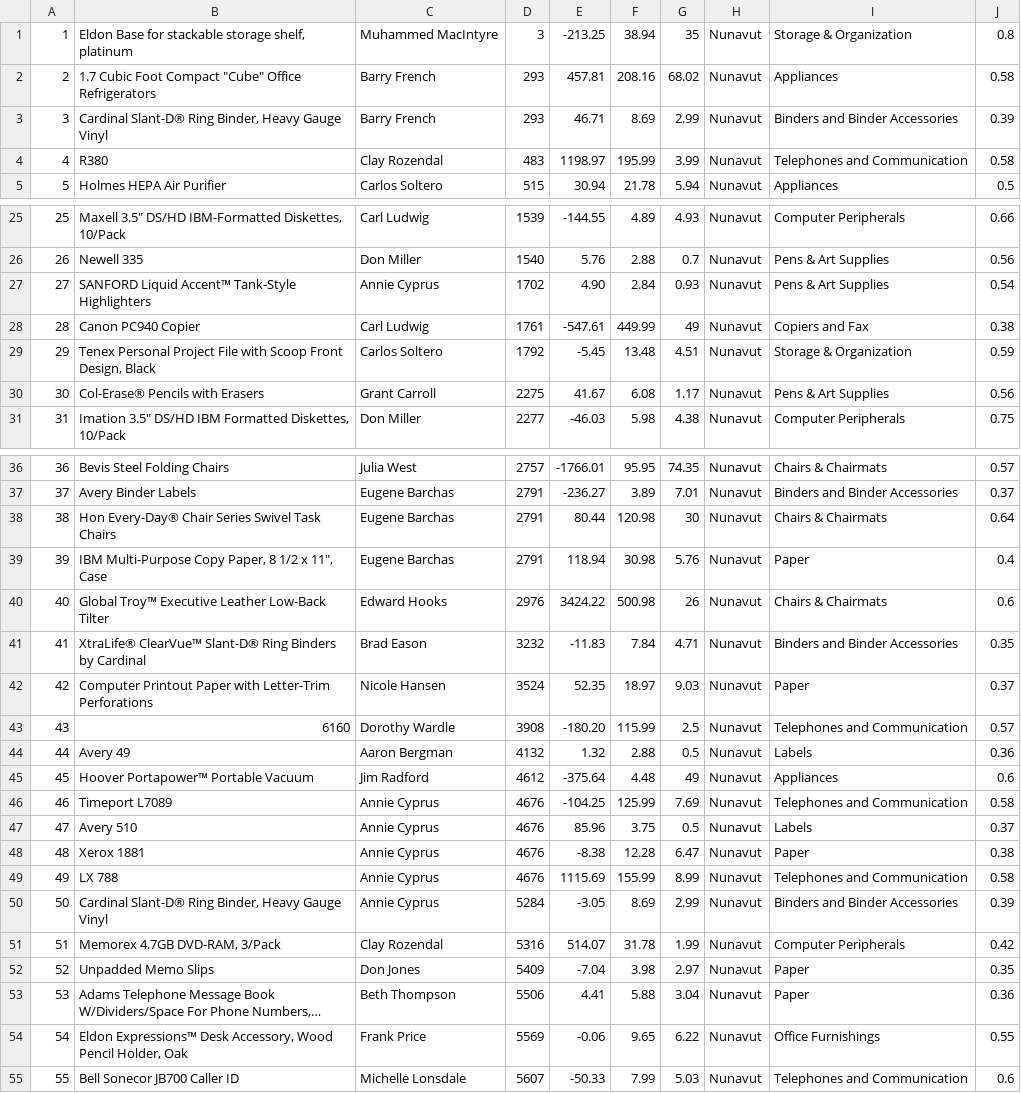
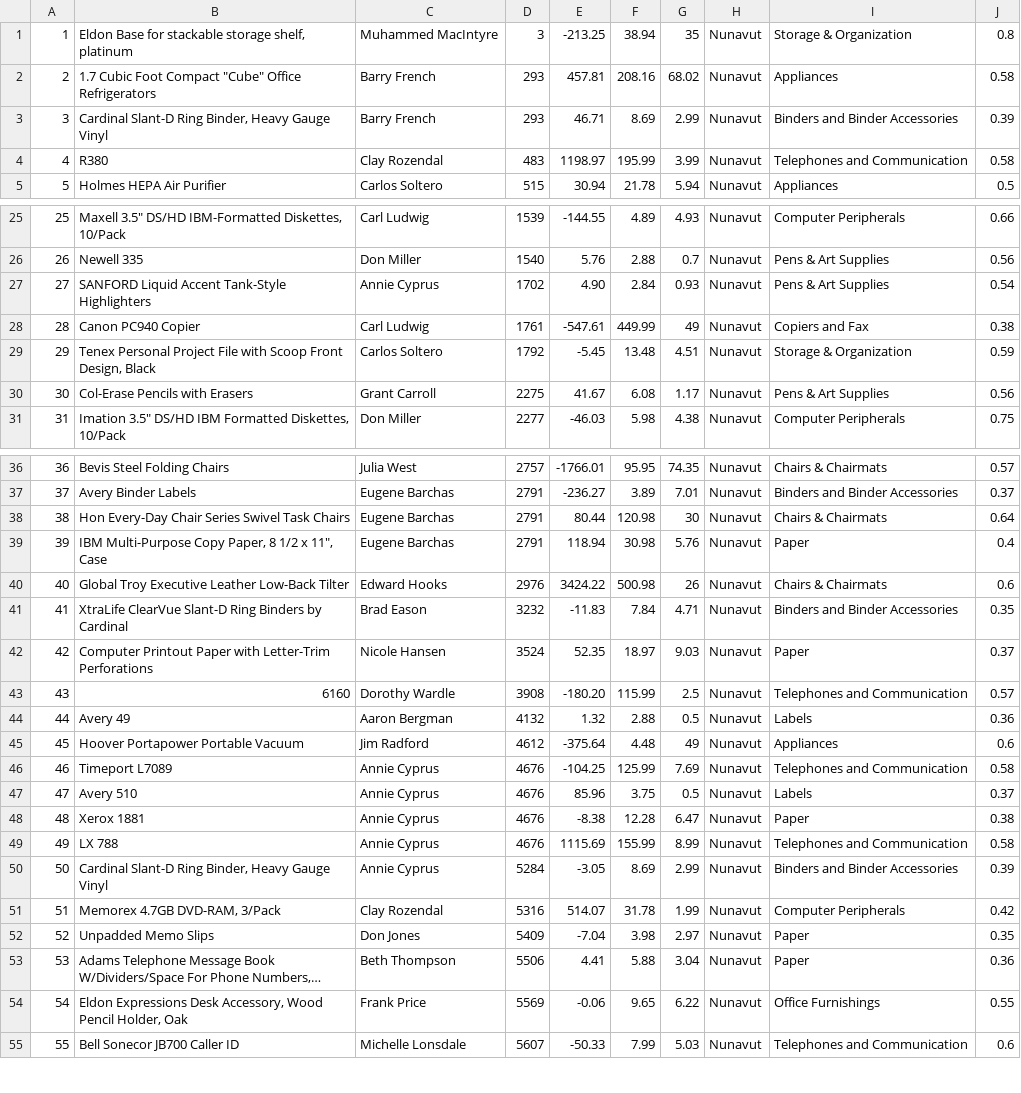
Before and after one commit to DannyMcwaves/open, a CSV file: open/data/csv-sample.csv, drawn as a sheet; only a part is shown, gaps mark what is left out; long unchanged cells end in …; the diff covers the shown part only; the diff names each change by its address in the sheet, - before the commit and + after, or states it on an @@ line.

Commit message:
modified file to avoid encoding problems

```diff
--- a/open/data/csv-sample.csv
+++ b/open/data/csv-sample.csv
-B3: Cardinal Slant-D® Ring Binder,…
+B3: Cardinal Slant-D Ring Binder,…
-B27: SANFORD Liquid Accent™ Tank-Style Highlighters
+B27: SANFORD Liquid Accent Tank-Style Highlighters
-B30: Col-Erase® Pencils with Erasers
+B30: Col-Erase Pencils with Erasers
-B38: Hon Every-Day® Chair Series…
+B38: Hon Every-Day Chair Series…
-B40: Global Troy™ Executive Leather…
+B40: Global Troy Executive Leather…
-B41: XtraLife® ClearVue™ Slant-D® Ring Binders…
+B41: XtraLife ClearVue Slant-D Ring Binders…
-B45: Hoover Portapower™ Portable Vacuum
+B45: Hoover Portapower Portable Vacuum
-B50: Cardinal Slant-D® Ring Binder,…
+B50: Cardinal Slant-D Ring Binder,…
-B54: Eldon Expressions™ Desk Accessory,…
+B54: Eldon Expressions Desk Accessory,…
```
Also changed, not shown: 8 edited cells elsewhere in this file.
